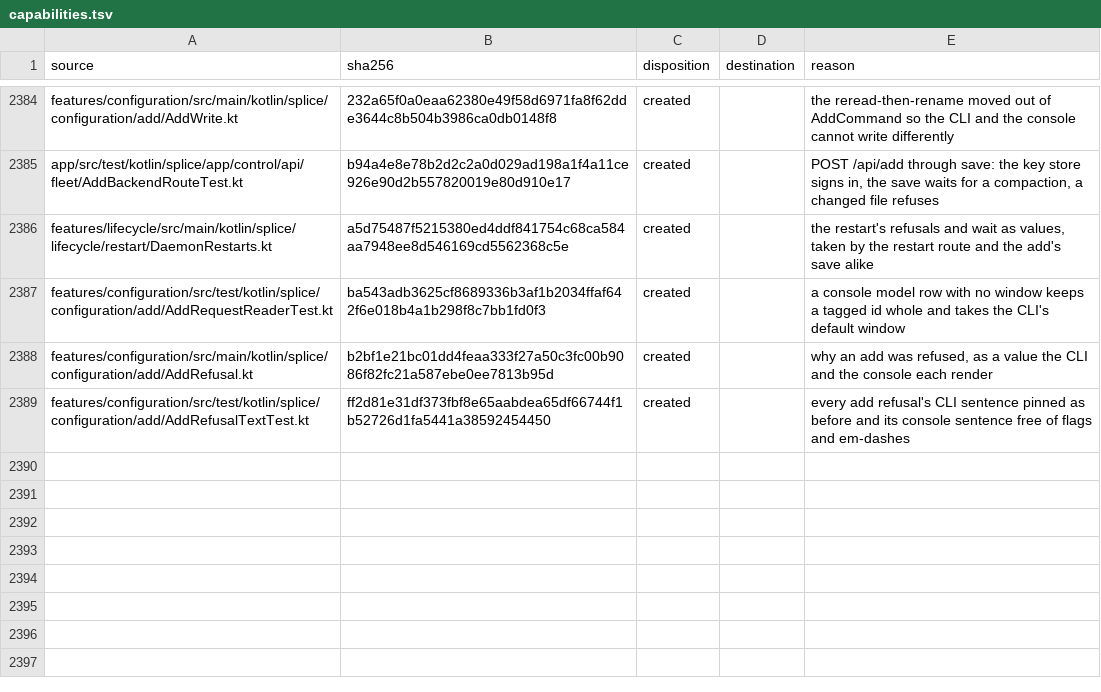
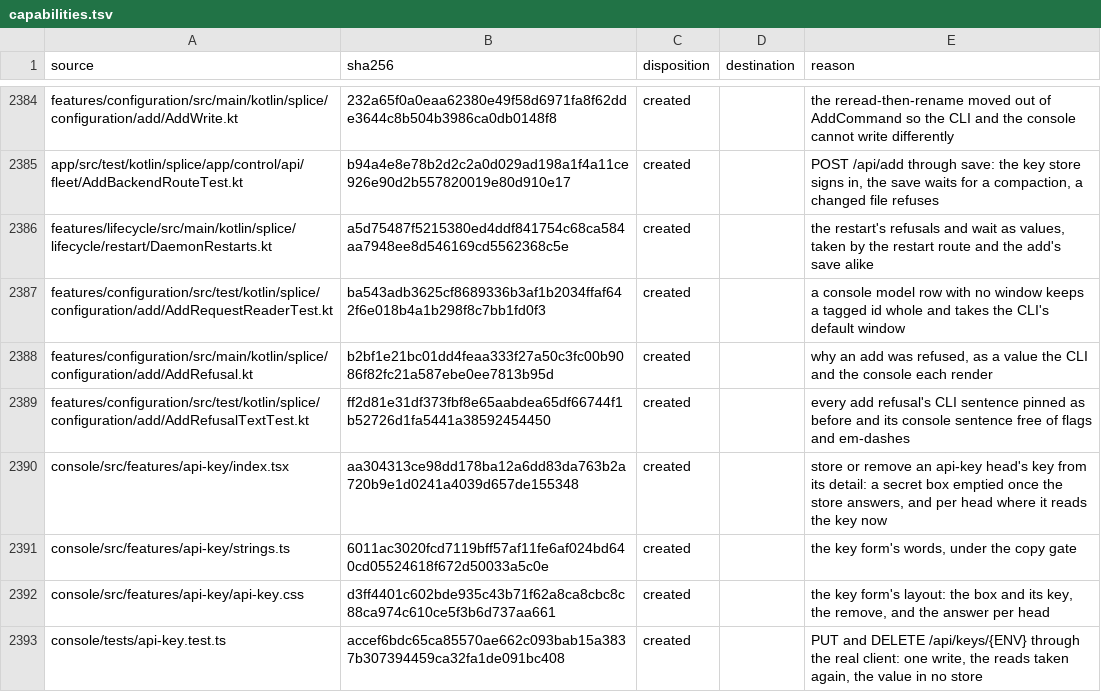
Before and after one commit to torad-labs/splice, a TSV file: .dev/restructure/capabilities.tsv, drawn as a sheet; only a part is shown, gaps mark what is left out.

Commit message:
feat(console): an api-key head's key is stored and removed from its Accounts detail
V4-220 item 1's console half, on GET, PUT and DELETE /api/keys (KeyRoutes.kt, #275). An opened
api-key head reads its variable off the key list and prints where it reads its key from now
(Environment, Key file, Key store, Nowhere). Where a stored key would reach the daemon, the detail
holds the form that replaces `splice key set`: a secret box emptied once the store answers, and a
two-press remove offered only while the store holds the key. Each answer says, per head that reads
the key, where it reads it now, so a stored key the daemon's environment or a key file shadows is
said as shadowed, never as applied. A write re-reads the key list and the auth card.

The value goes one way: it is the PUT's body, and no store the console keeps holds it
(tests/api-key.test.ts). Coverage: the key verb is editable, "Store or remove an API key" drops its
V4-220 row, and the /api/keys comment names the form it had claimed before it existed.

```diff
--- a/.dev/restructure/capabilities.tsv
+++ b/.dev/restructure/capabilities.tsv
@@ -2389 +2389,5 @@ features/configuration/src/main/kotlin/splice/configuration/add/AddRefusal.kt	b2
 features/configuration/src/test/kotlin/splice/configuration/add/AddRefusalTextTest.kt	ff2d81e31df373fbf8e65aabdea65df66744f1b52726d1fa5441a38592454450	created		every add refusal's CLI sentence pinned as before and its console sentence free of flags and em-dashes
+console/src/features/api-key/index.tsx	aa304313ce98dd178ba12a6dd83da763b2a720b9e1d0241a4039d657de155348	created		store or remove an api-key head's key from its detail: a secret box emptied once the store answers, and per head where it reads the key now
+console/src/features/api-key/strings.ts	6011ac3020fcd7119bff57af11fe6af024bd640cd05524618f672d50033a5c0e	created		the key form's words, under the copy gate
+console/src/features/api-key/api-key.css	d3ff4401c602bde935c43b71f62a8ca8cbc8c88ca974c610ce5f3b6d737aa661	created		the key form's layout: the box and its key, the remove, and the answer per head
+console/tests/api-key.test.ts	accef6bdc65ca85570ae662c093bab15a3837b307394459ca32fa1de091bc408	created		PUT and DELETE /api/keys/{ENV} through the real client: one write, the reads taken again, the value in no store
```
Also changed, not shown: 16 other files.
